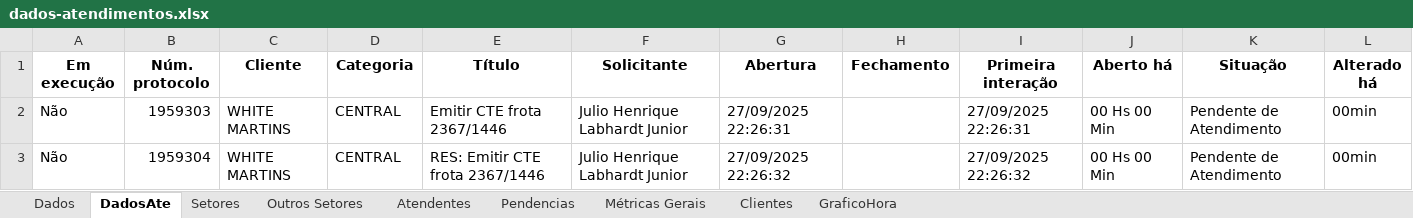
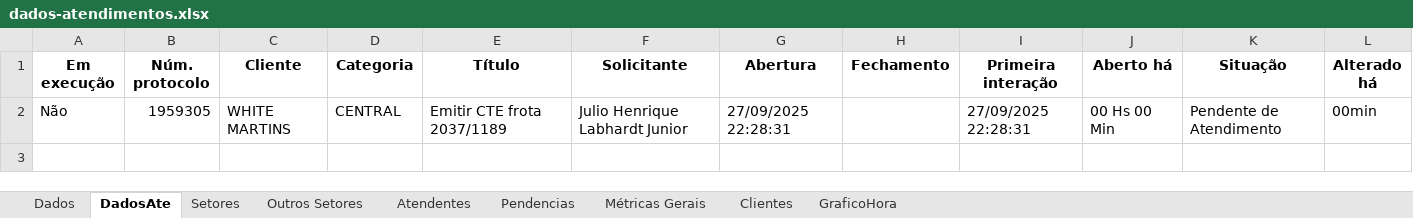
Before and after one commit to GabrielSilvaRit/Excel-painel, an Excel workbook: dados-atendimentos.xlsx, sheet DadosAte, drawn as a sheet; values as stored, in another font and other column widths than the file's, no borders; the diff names each change by its address in the sheet, - before the commit and + after, or states it on an @@ line.

```diff
--- a/dados-atendimentos.xlsx (sheet DadosAte)
+++ b/dados-atendimentos.xlsx (sheet DadosAte)
-B2 (Núm. protocolo): 1959303
+B2 (Núm. protocolo): 1959305
-E2 (Título): Emitir CTE frota 2367/1446
+E2 (Título): Emitir CTE frota 2037/1189
-G2 (Abertura): 27/09/2025 22:26:31
+G2 (Abertura): 27/09/2025 22:28:31
-I2 (Primeira interação): 27/09/2025 22:26:31
+I2 (Primeira interação): 27/09/2025 22:28:31
-row 3: Não | 1959304 | WHITE MARTINS | CENTRAL | RES: Emitir CTE frota 2367/1446 | Julio Henrique Labhardt Junior | 27/09/2025 22:26:32 |  | 27/09/2025 22:26:32 | 00 Hs 00 Min | Pendente de Atendimento | 00min
```
Also changed, not shown: sheet Dados, sheet Setores, sheet Métricas Gerais.
